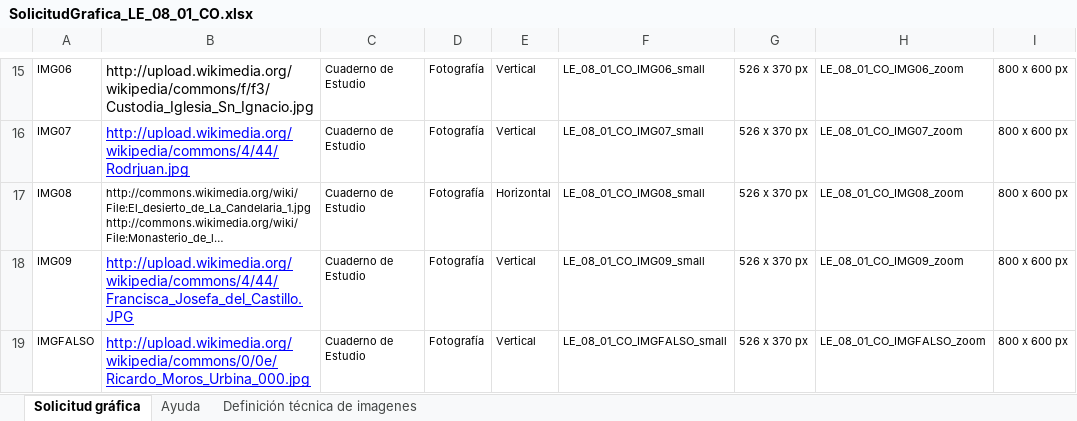
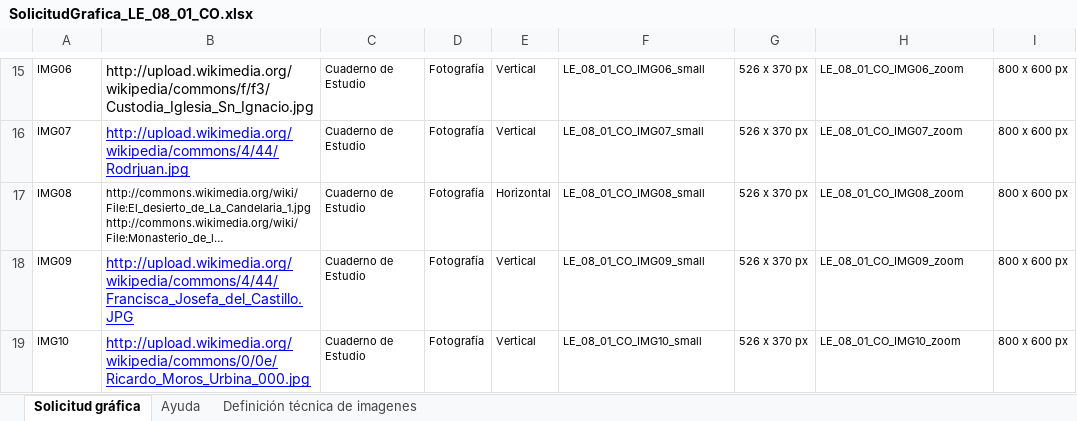
Before and after one commit to AulaPlanetaColombia/Lenguaje, an Excel workbook: fuentes/contenidos/grado08/guion01/SolicitudGrafica_LE_08_01_CO.xlsx, sheet Solicitud gráfica, drawn as a sheet; only a part is shown, gaps mark what is left out; long unchanged cells end in …; values as stored, in another font and other column widths than the file's, no borders; charts and pictures and conditional formats not drawn; the diff names each change by its address in the sheet, - before the commit and + after, or states it on an @@ line.

Commit message:
LE0801: Ajuste de problema de fórmulas en la Solicitud gráfica

```diff
--- a/fuentes/contenidos/grado08/guion01/SolicitudGrafica_LE_08_01_CO.xlsx (sheet Solicitud gráfica)
+++ b/fuentes/contenidos/grado08/guion01/SolicitudGrafica_LE_08_01_CO.xlsx (sheet Solicitud gráfica)
-A19: IMGFALSO
+A19: IMG10
-F19: LE_08_01_CO_IMGFALSO_small
+F19: LE_08_01_CO_IMG10_small
-H19: LE_08_01_CO_IMGFALSO_zoom
+H19: LE_08_01_CO_IMG10_zoom
```
Also changed, not shown: charts or pictures.
